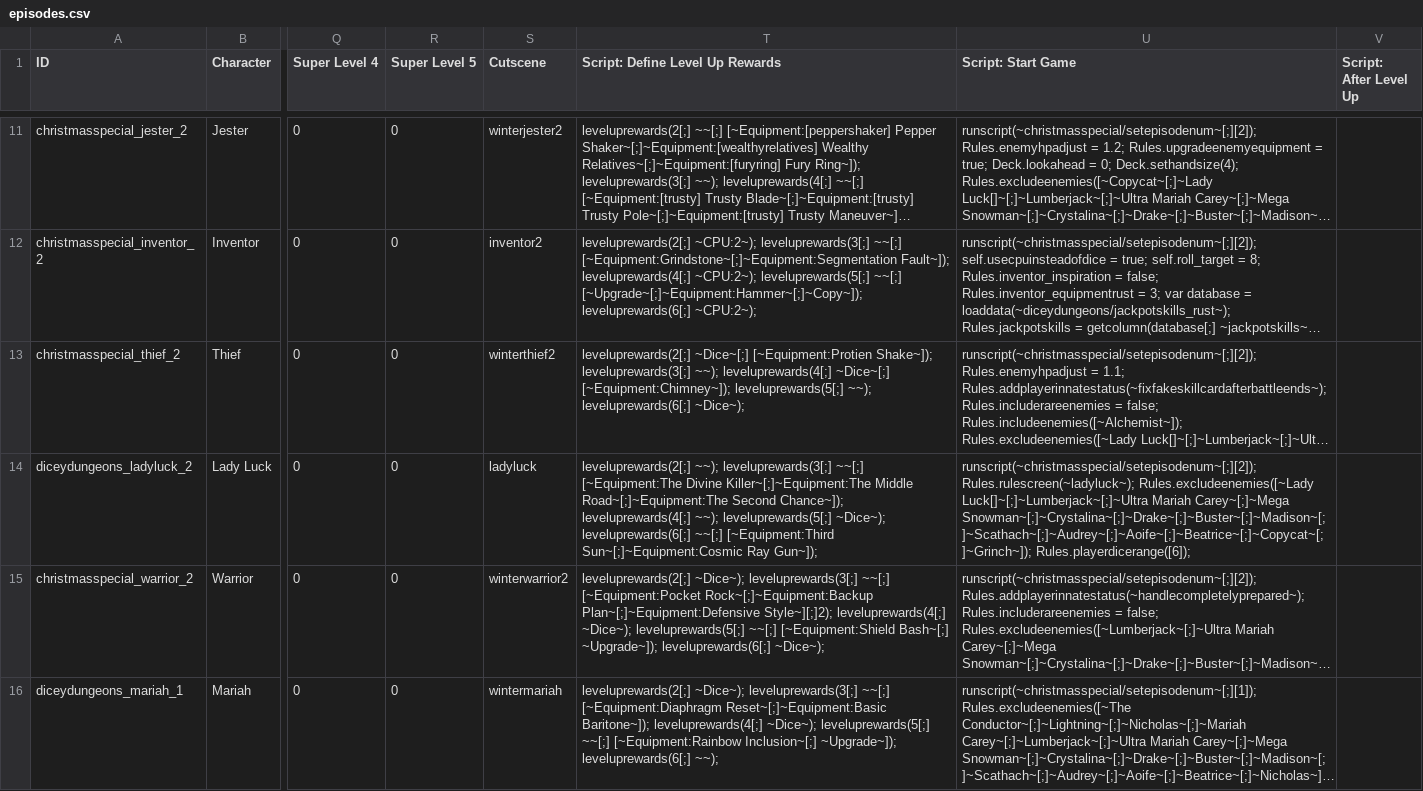
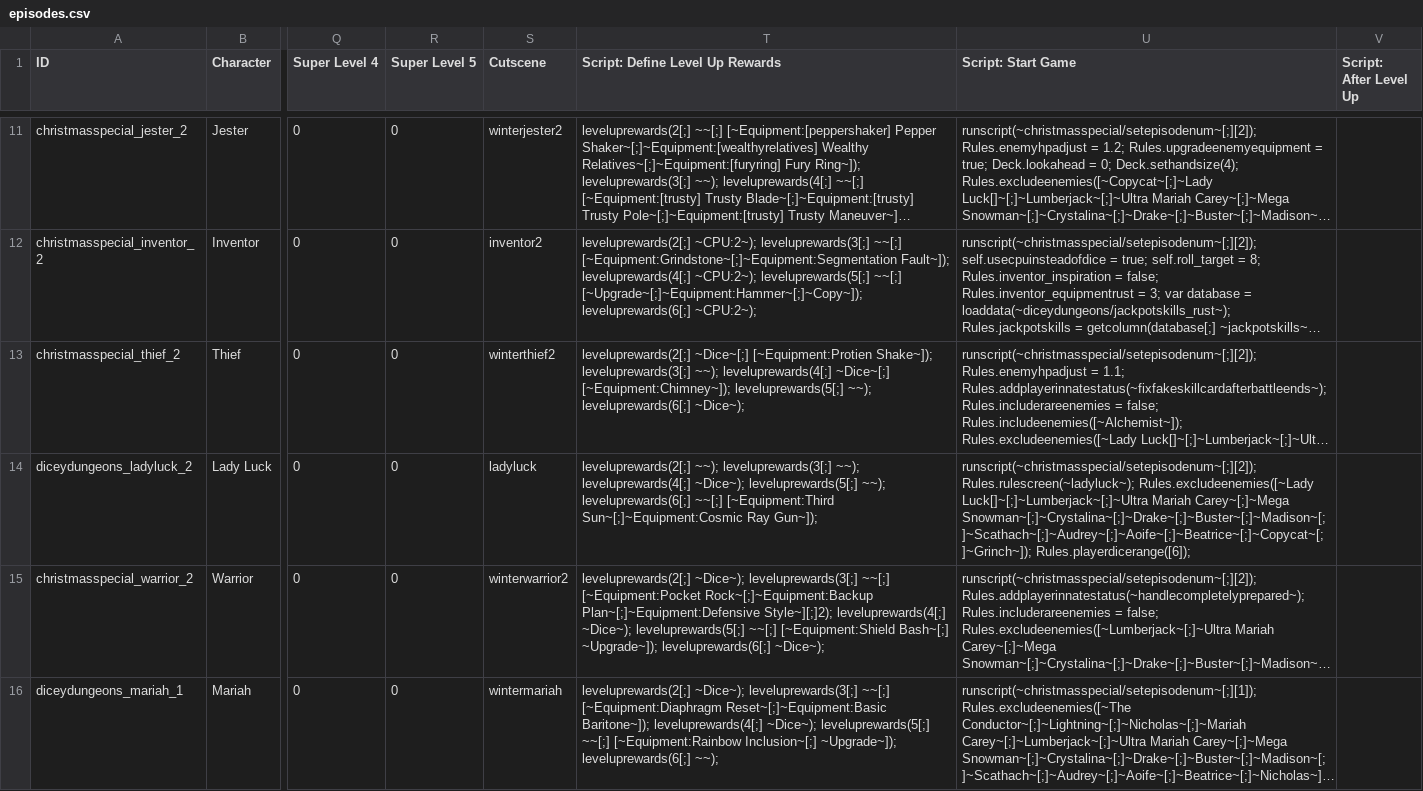
Before and after one commit to godisgoodmatt/christmasspecial, a CSV file: data/text/episodes.csv, drawn as a sheet; only a part is shown, gaps mark what is left out; long unchanged cells end in …; the diff names each change by its address in the sheet, - before the commit and + after, or states it on an @@ line.

Commit message:
Removed LL1 level up rewards from LL2

```diff
--- a/data/text/episodes.csv
+++ b/data/text/episodes.csv
-T14 (Script: Define Level Up Rewards): …~~); leveluprewards(3[;] ~~[;] [~Equipment:The Divine Killer~[;]~Equipment:The Middle Road~[;]~Equipment:The Second Chance~]); leveluprewards(4[;] ~~); leveluprewards(5[;] ~Dice~); leveluprewards(6[;] ~~[;]…
+T14 (Script: Define Level Up Rewards): …~~); leveluprewards(3[;] ~~); leveluprewards(4[;] ~Dice~); leveluprewards(5[;] ~~); leveluprewards(6[;] ~~[;]…
```
